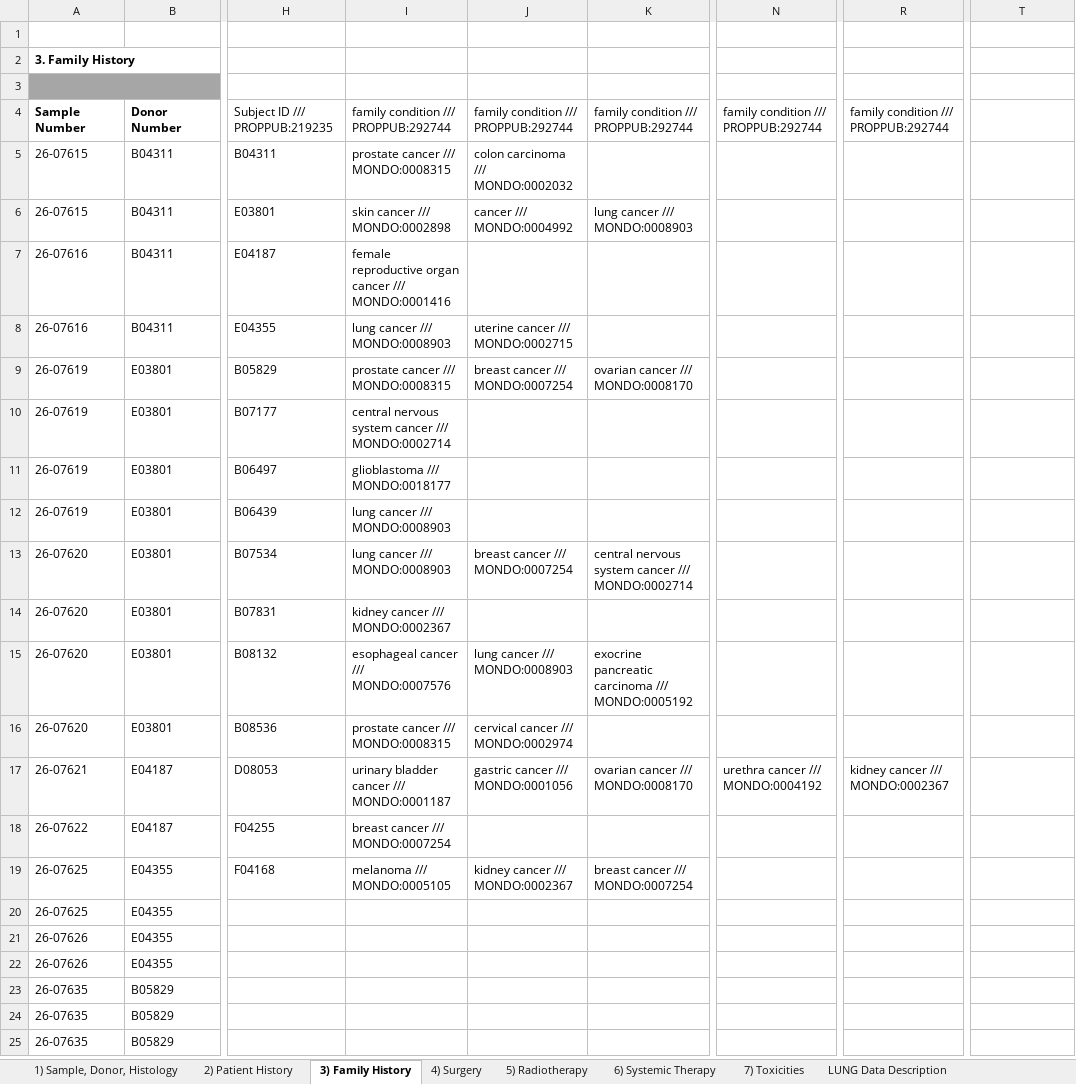
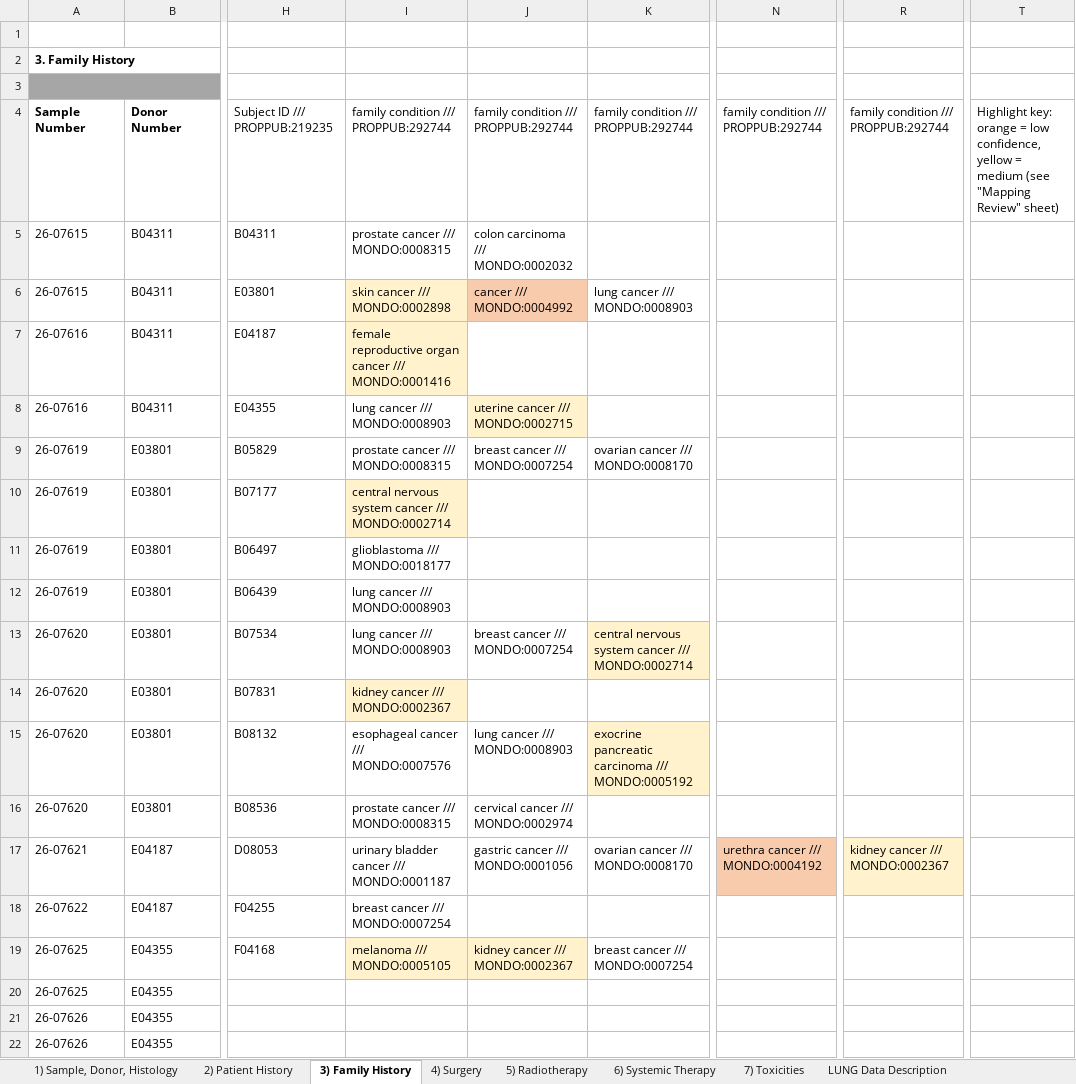
Before and after one commit to sonamiklovicova/interactive_merger_second_identifier, an Excel workbook: out/PRJ749_ONK_FFPE_August_matrix_mapped.xlsx, sheet 3) Family History, drawn as a sheet; only a part is shown, gaps mark what is left out; the shorter side is filled out with more unchanged rows; values as stored, in another font and other column widths than the file's, no borders; charts and pictures not drawn; the diff names each change by its address in the sheet, - before the commit and + after, or states it on an @@ line.

```diff
--- a/out/PRJ749_ONK_FFPE_August_matrix_mapped.xlsx (sheet 3) Family History)
+++ b/out/PRJ749_ONK_FFPE_August_matrix_mapped.xlsx (sheet 3) Family History)
-T4: (empty)
+T4: Highlight key: orange = low confidence, yellow = medium (see "Mapping Review" sheet)
-I6:I7 fill: none
+I6:I7 fill: #FFF2CC
-J6 fill: none
+J6 fill: #F8CBAD
-J8 fill: none
+J8 fill: #FFF2CC
-I10 fill: none
+I10 fill: #FFF2CC
-K13 fill: none
+K13 fill: #FFF2CC
-I14 fill: none
+I14 fill: #FFF2CC
-K15 fill: none
+K15 fill: #FFF2CC
-N17 fill: none
+N17 fill: #F8CBAD
-R17 fill: none
+R17 fill: #FFF2CC
-I19:J19 fill: none
+I19:J19 fill: #FFF2CC
```
Also changed, not shown: other sheet tabs.
